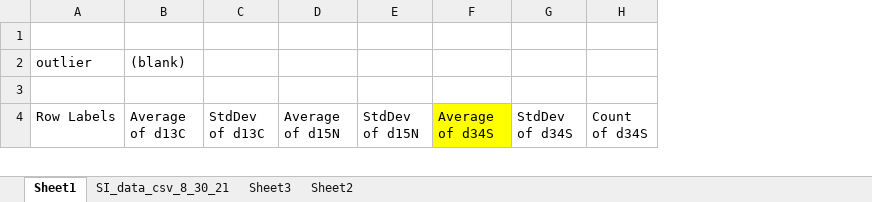
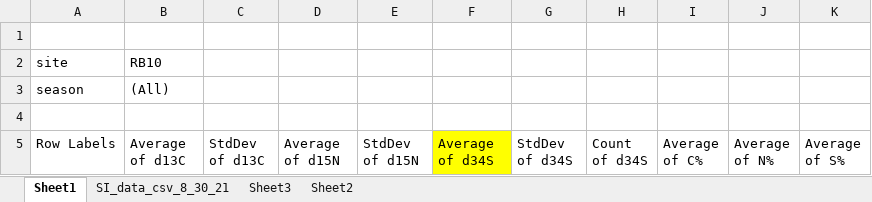
Before and after one commit to jwsturges1/Brown-vs-Green, an Excel workbook: data/FCE_SI_data_xls_11_30_21_most_recent-PC.xlsx, sheet Sheet1, drawn as a sheet; only a part is shown; values as stored, in another font and other column widths than the file's, no borders; removed rows and columns are numbered as before the commit, all else as after; the diff covers the shown part only; the diff names each change by its address in the sheet, - before the commit and + after, or states it on an @@ line.

```diff
--- a/data/FCE_SI_data_xls_11_30_21_most_recent-PC.xlsx (sheet Sheet1)
+++ b/data/FCE_SI_data_xls_11_30_21_most_recent-PC.xlsx (sheet Sheet1)
+column I (Average of C%), empty
+column J (Average of N%), empty
+column K (Average of S%), empty
-row 2: outlier | (blank)
+row 2: site | RB10
+row 3: season | (All)
```
Also changed, not shown: other rows of this sheet, data/FCE_SI_data_xls_11_30_21_most_recent_grace_3_23_22.xlsx, 37 other files.
